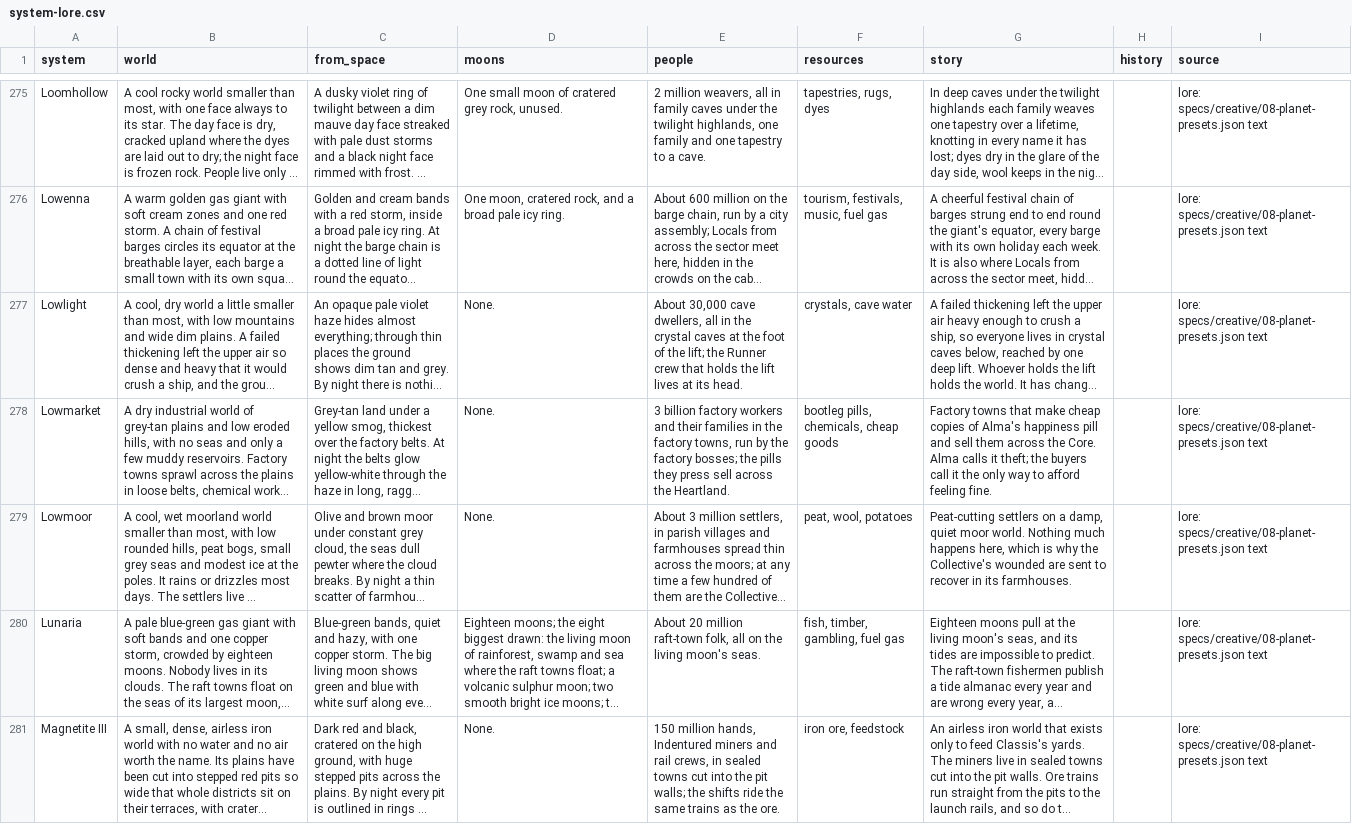
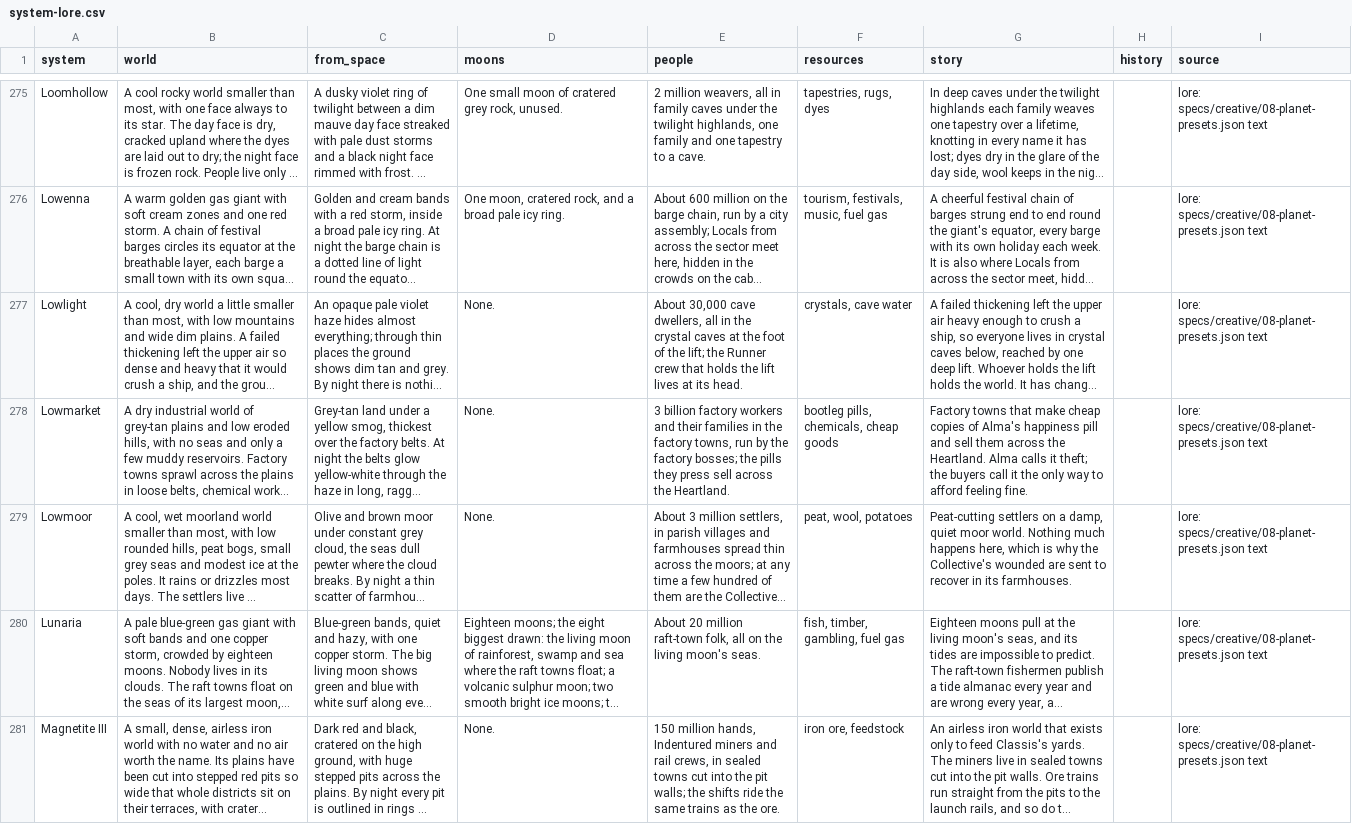
Before and after one commit to paulgazagnaire/Praedra, a CSV file: data/design/system-lore.csv, drawn as a sheet; only a part is shown, gaps mark what is left out; long unchanged cells end in …; the diff covers the shown part only; the diff names each change by its address in the sheet, - before the commit and + after, or states it on an @@ line.

```diff
--- a/data/design/system-lore.csv
+++ b/data/design/system-lore.csv
-G278 (story): …across the Core. Alma calls…
+G278 (story): …across the Heartland. Alma calls…
```
Also changed, not shown: 20 edited cells elsewhere in this file, 1 other file.
